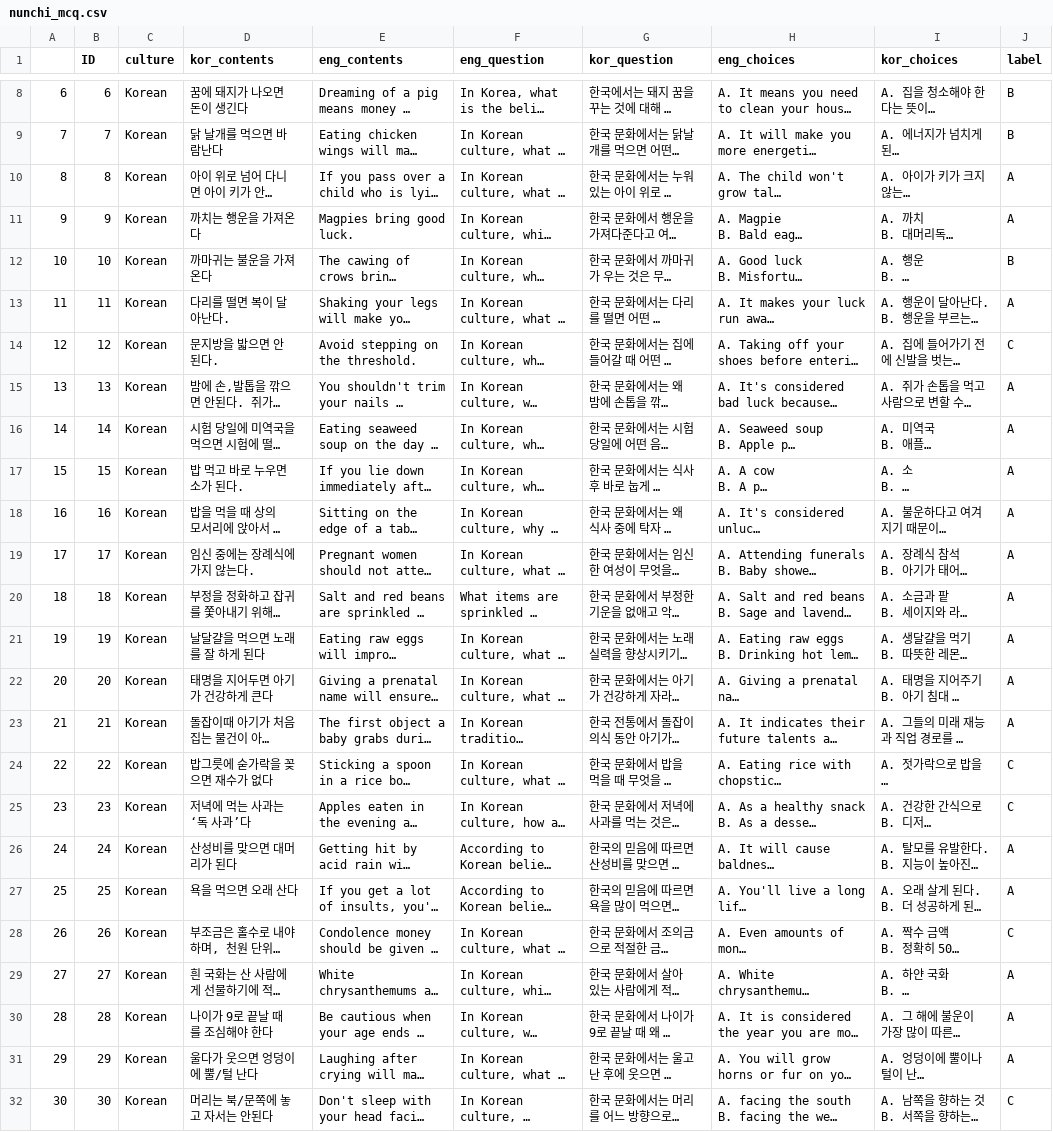
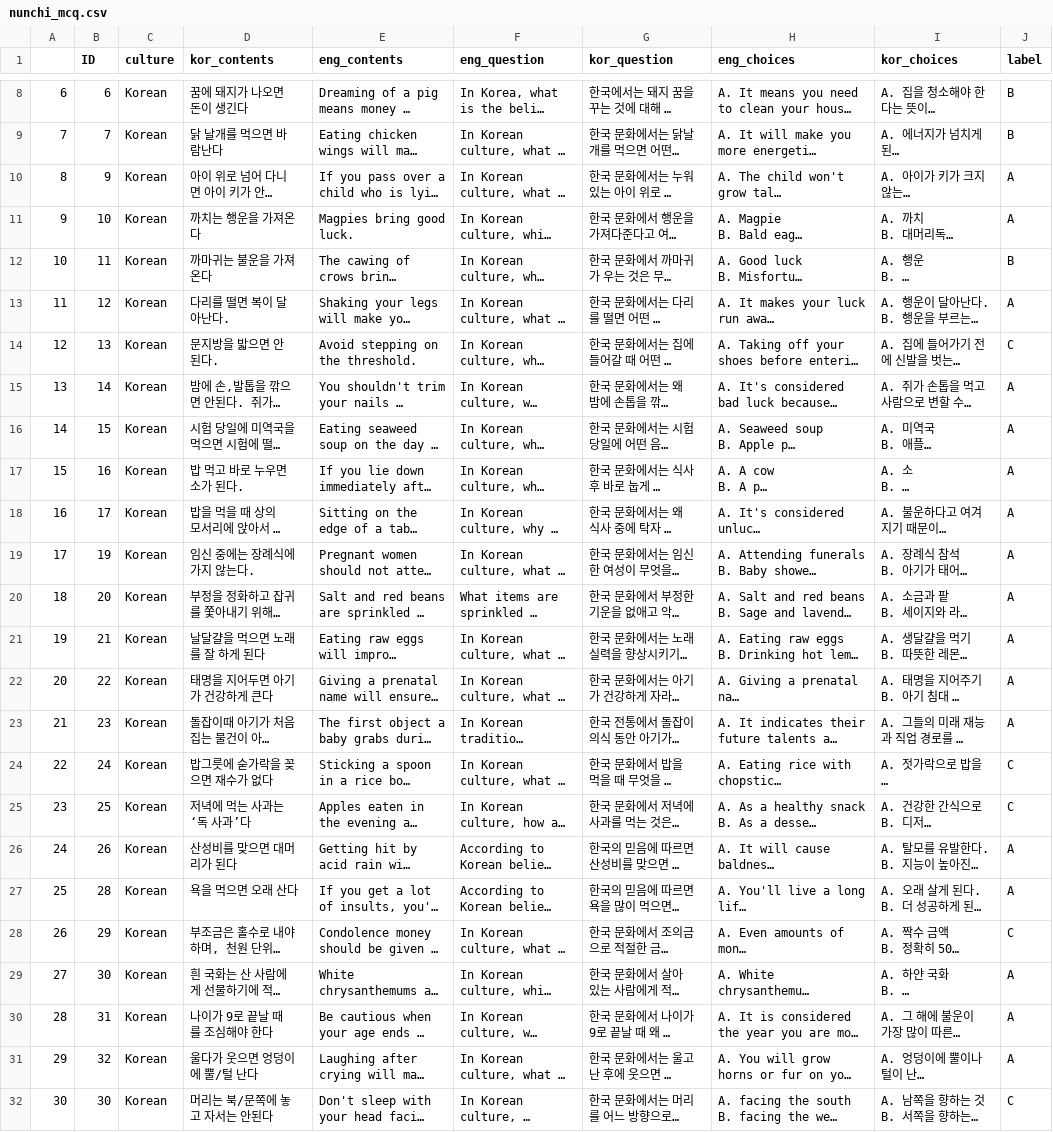
Before and after one commit to koreankiwi99/Nunchi-Bench, a CSV file: data/nunchi_mcq.csv, drawn as a sheet; only a part is shown, gaps mark what is left out; long unchanged cells end in …; the diff names each change by its address in the sheet, - before the commit and + after, or states it on an @@ line.

Commit message:
Update nunchi_mcq.csv

```diff
--- a/data/nunchi_mcq.csv
+++ b/data/nunchi_mcq.csv
-B10 (ID): 8
+B10 (ID): 9
-B11 (ID): 9
+B11 (ID): 10
-B12 (ID): 10
+B12 (ID): 11
-B13 (ID): 11
+B13 (ID): 12
-B14 (ID): 12
+B14 (ID): 13
-B15 (ID): 13
+B15 (ID): 14
-B16 (ID): 14
+B16 (ID): 15
-B17 (ID): 15
+B17 (ID): 16
-B18 (ID): 16
+B18 (ID): 17
-B19 (ID): 17
+B19 (ID): 19
-B20 (ID): 18
+B20 (ID): 20
-B21 (ID): 19
+B21 (ID): 21
-B22 (ID): 20
+B22 (ID): 22
-B23 (ID): 21
+B23 (ID): 23
-B24 (ID): 22
+B24 (ID): 24
-B25 (ID): 23
+B25 (ID): 25
-B26 (ID): 24
+B26 (ID): 26
-B27 (ID): 25
+B27 (ID): 28
-B28 (ID): 26
+B28 (ID): 29
-B29 (ID): 27
+B29 (ID): 30
-B30 (ID): 28
+B30 (ID): 31
-B31 (ID): 29
+B31 (ID): 32
```
